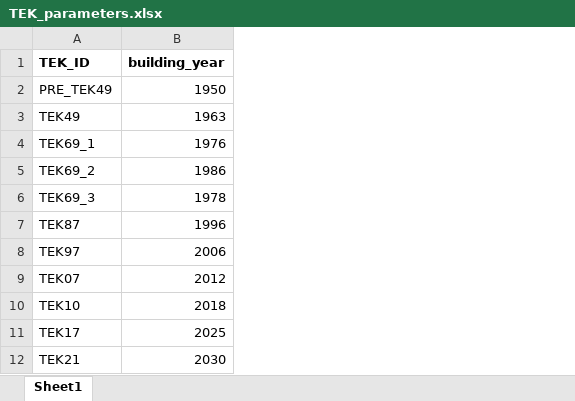
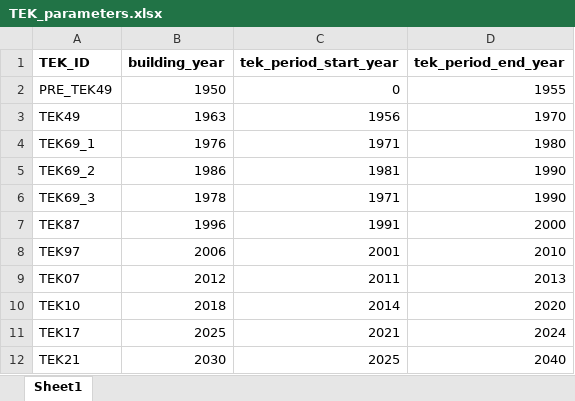
Before and after one commit to NVE/ebm, an Excel workbook: input/TEK_parameters.xlsx, sheet Sheet1, drawn as a sheet; values as stored, in another font and other column widths than the file's, no borders; the diff names each change by its address in the sheet, - before the commit and + after, or states it on an @@ line.

Commit message:
updated TEK_parameters.xlsx with period years, and added remaining get_shares per condition methods in TEK and Buildings class.

```diff
--- a/input/TEK_parameters.xlsx (sheet Sheet1)
+++ b/input/TEK_parameters.xlsx (sheet Sheet1)
+column C (tek_period_start_year), rows 2-12: 0 | 1956 | 1971 | 1981 | 1971 | 1991 | 2001 | 2011 | 2014 | 2021 | 2025
+column D (tek_period_end_year), rows 2-12: 1955 | 1970 | 1980 | 1990 | 1990 | 2000 | 2010 | 2013 | 2020 | 2024 | 2040
```
Also changed, not shown: 3 other files.
